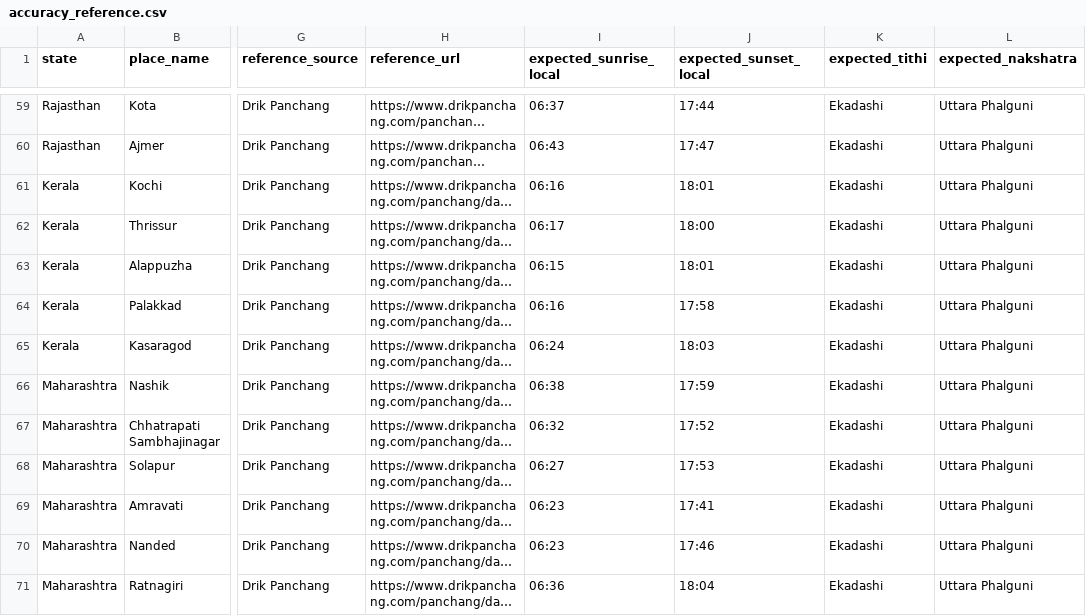
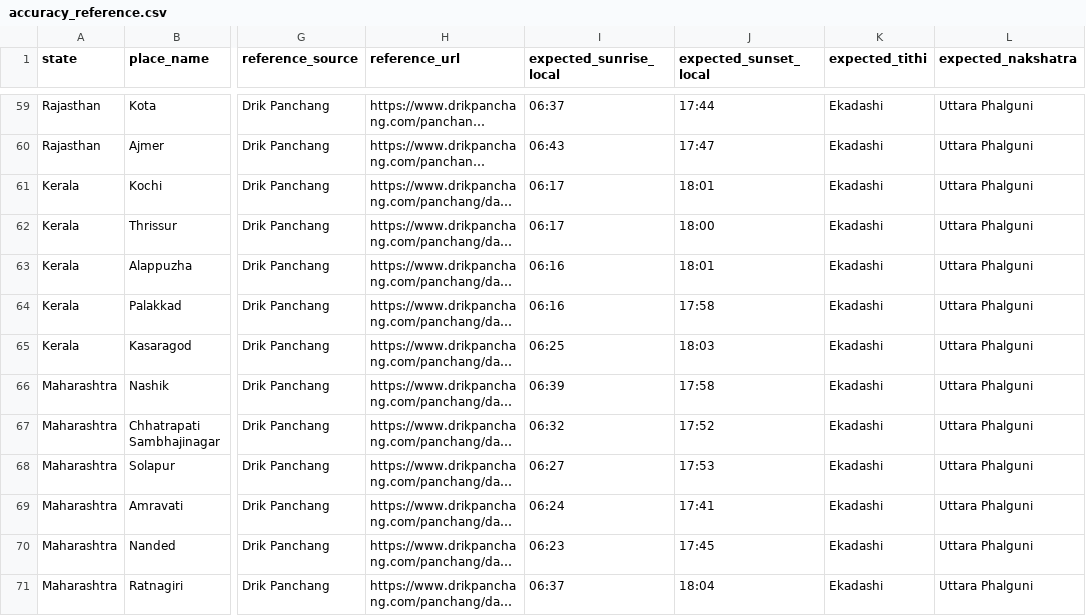
Before and after one commit to AmarnathreddyV/kaalam-mobile, a CSV file: backend/data/accuracy_reference.csv, drawn as a sheet; only a part is shown, gaps mark what is left out; long unchanged cells end in …; the diff covers the shown part only; the diff names each change by its address in the sheet, - before the commit and + after, or states it on an @@ line.

Commit message:
Correct 15 sunrise and sunset references from Drik pages

```diff
--- a/backend/data/accuracy_reference.csv
+++ b/backend/data/accuracy_reference.csv
-I61 (expected_sunrise_local): 06:16
+I61 (expected_sunrise_local): 06:17
-I63 (expected_sunrise_local): 06:15
+I63 (expected_sunrise_local): 06:16
-I65 (expected_sunrise_local): 06:24
+I65 (expected_sunrise_local): 06:25
-I66 (expected_sunrise_local): 06:38
+I66 (expected_sunrise_local): 06:39
-J66 (expected_sunset_local): 17:59
+J66 (expected_sunset_local): 17:58
-I69 (expected_sunrise_local): 06:23
+I69 (expected_sunrise_local): 06:24
-J70 (expected_sunset_local): 17:46
+J70 (expected_sunset_local): 17:45
-I71 (expected_sunrise_local): 06:36
+I71 (expected_sunrise_local): 06:37
```
Also changed, not shown: 10 edited cells elsewhere in this file.
